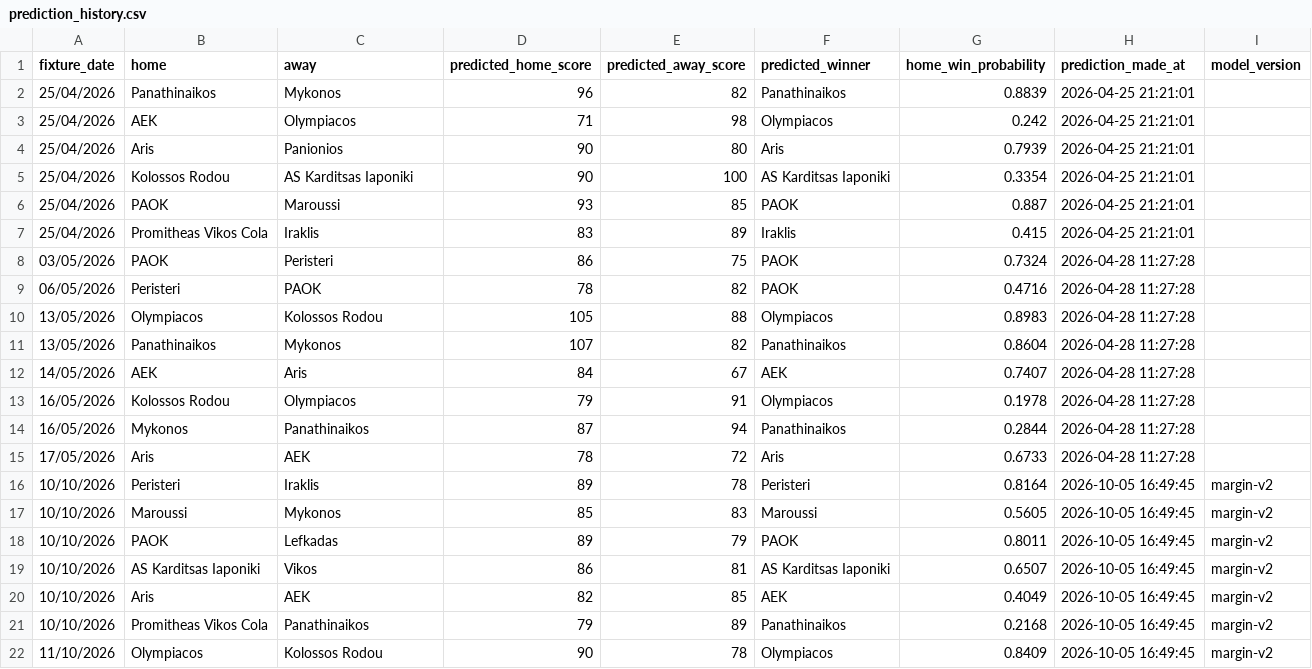
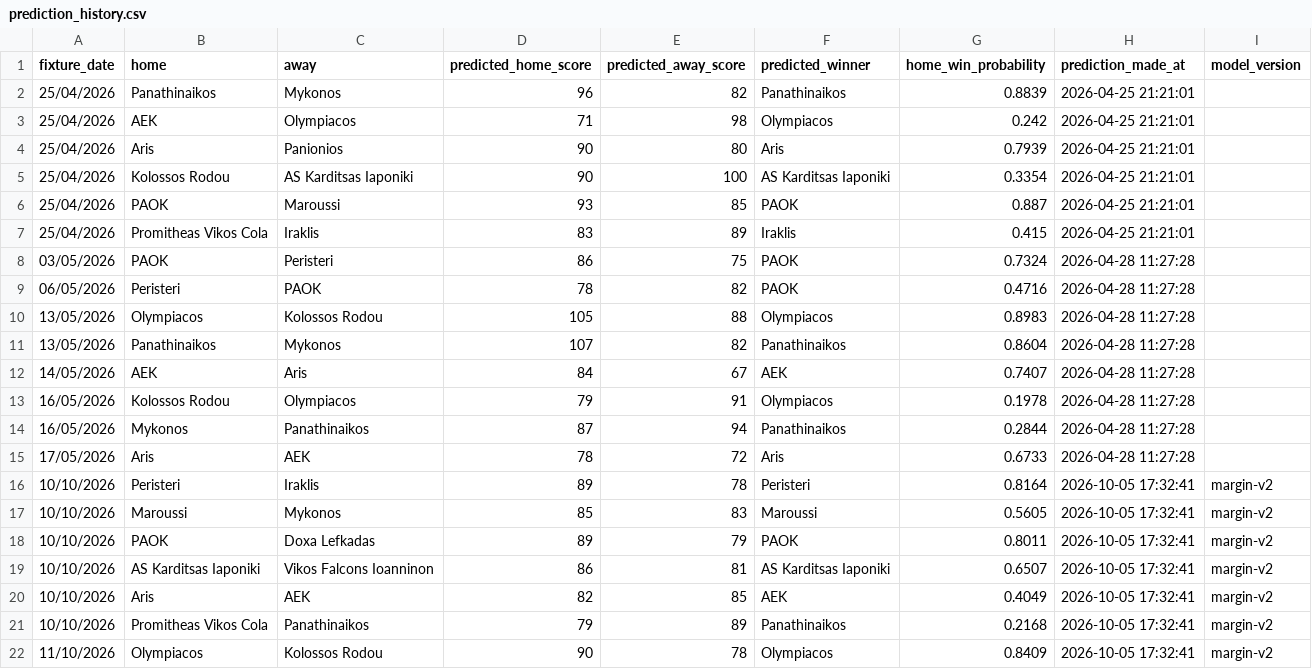
Before and after one commit to Dimiany/gbl-predictor, a CSV file: data/prediction_history.csv, drawn as a sheet.

```diff
--- a/data/prediction_history.csv
+++ b/data/prediction_history.csv
@@ -15,8 +15,8 @@ fixture_date,home,away,predicted_home_score,predicted_away_score,predicted_winne
 17/05/2026,Aris,AEK,78,72,Aris,0.6733,2026-04-28 11:27:28,
-10/10/2026,Peristeri,Iraklis,89,78,Peristeri,0.8164,2026-10-05 16:49:45,margin-v2
-10/10/2026,Maroussi,Mykonos,85,83,Maroussi,0.5605,2026-10-05 16:49:45,margin-v2
-10/10/2026,PAOK,Lefkadas,89,79,PAOK,0.8011,2026-10-05 16:49:45,margin-v2
-10/10/2026,AS Karditsas Iaponiki,Vikos,86,81,AS Karditsas Iaponiki,0.6507,2026-10-05 16:49:45,margin-v2
-10/10/2026,Aris,AEK,82,85,AEK,0.4049,2026-10-05 16:49:45,margin-v2
-10/10/2026,Promitheas Vikos Cola,Panathinaikos,79,89,Panathinaikos,0.2168,2026-10-05 16:49:45,margin-v2
-11/10/2026,Olympiacos,Kolossos Rodou,90,78,Olympiacos,0.8409,2026-10-05 16:49:45,margin-v2
+10/10/2026,Peristeri,Iraklis,89,78,Peristeri,0.8164,2026-10-05 17:32:41,margin-v2
+10/10/2026,Maroussi,Mykonos,85,83,Maroussi,0.5605,2026-10-05 17:32:41,margin-v2
+10/10/2026,PAOK,Doxa Lefkadas,89,79,PAOK,0.8011,2026-10-05 17:32:41,margin-v2
+10/10/2026,AS Karditsas Iaponiki,Vikos Falcons Ioanninon,86,81,AS Karditsas Iaponiki,0.6507,2026-10-05 17:32:41,margin-v2
+10/10/2026,Aris,AEK,82,85,AEK,0.4049,2026-10-05 17:32:41,margin-v2
+10/10/2026,Promitheas Vikos Cola,Panathinaikos,79,89,Panathinaikos,0.2168,2026-10-05 17:32:41,margin-v2
+11/10/2026,Olympiacos,Kolossos Rodou,90,78,Olympiacos,0.8409,2026-10-05 17:32:41,margin-v2
```
Also changed, not shown: data/raw/all_fixtures.csv, data/raw/team_name_mapping.csv, 2 other files.
